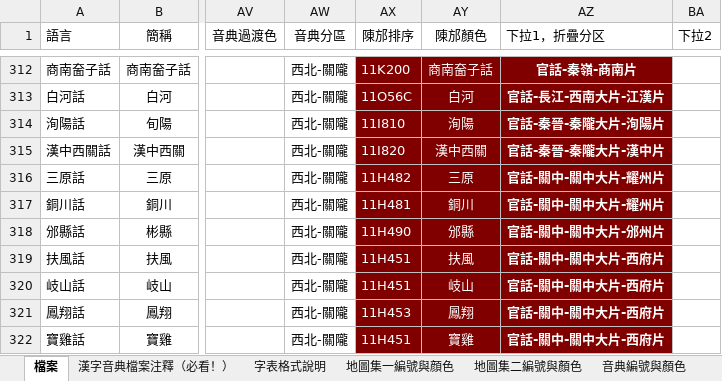
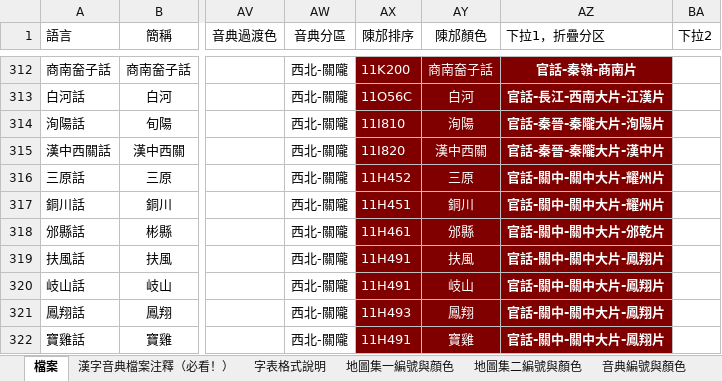
Before and after one commit to osfans/MCPDict, an Excel workbook: tools/漢字音典字表檔案（長期更新）.xlsx, sheet 檔案, drawn as a sheet; only a part is shown, gaps mark what is left out; values as stored, in another font and other column widths than the file's, no borders; the diff covers the shown part only; the diff names each change by its address in the sheet, - before the commit and + after, or states it on an @@ line.

```diff
--- a/tools/漢字音典字表檔案（長期更新）.xlsx (sheet 檔案)
+++ b/tools/漢字音典字表檔案（長期更新）.xlsx (sheet 檔案)
-AX316 (陳邡排序): 11H482
+AX316 (陳邡排序): 11H452
-AX317 (陳邡排序): 11H481
+AX317 (陳邡排序): 11H451
-AX318 (陳邡排序): 11H490
+AX318 (陳邡排序): 11H461
-AZ318 (下拉1，折疊分区): 官話-關中-關中大片-邠州片
+AZ318 (下拉1，折疊分区): 官話-關中-關中大片-邠乾片
-AX319:AX320 (陳邡排序): 11H451
+AX319:AX320 (陳邡排序): 11H491
-AZ319:AZ322 (下拉1，折疊分区): 官話-關中-關中大片-西府片
+AZ319:AZ322 (下拉1，折疊分区): 官話-關中-關中大片-鳳翔片
-AX321 (陳邡排序): 11H453
+AX321 (陳邡排序): 11H493
-AX322 (陳邡排序): 11H451
+AX322 (陳邡排序): 11H491
```
Also changed, not shown: 3 added rows, 3 removed rows and 110 edited cells elsewhere in this sheet, 41 other files.
